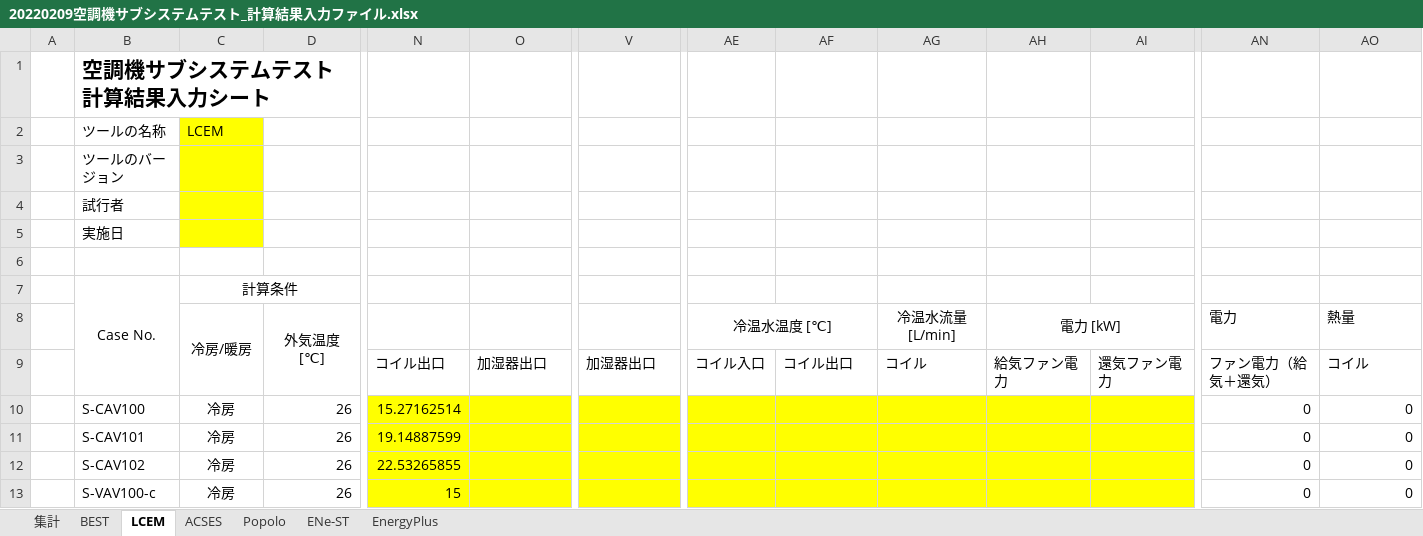
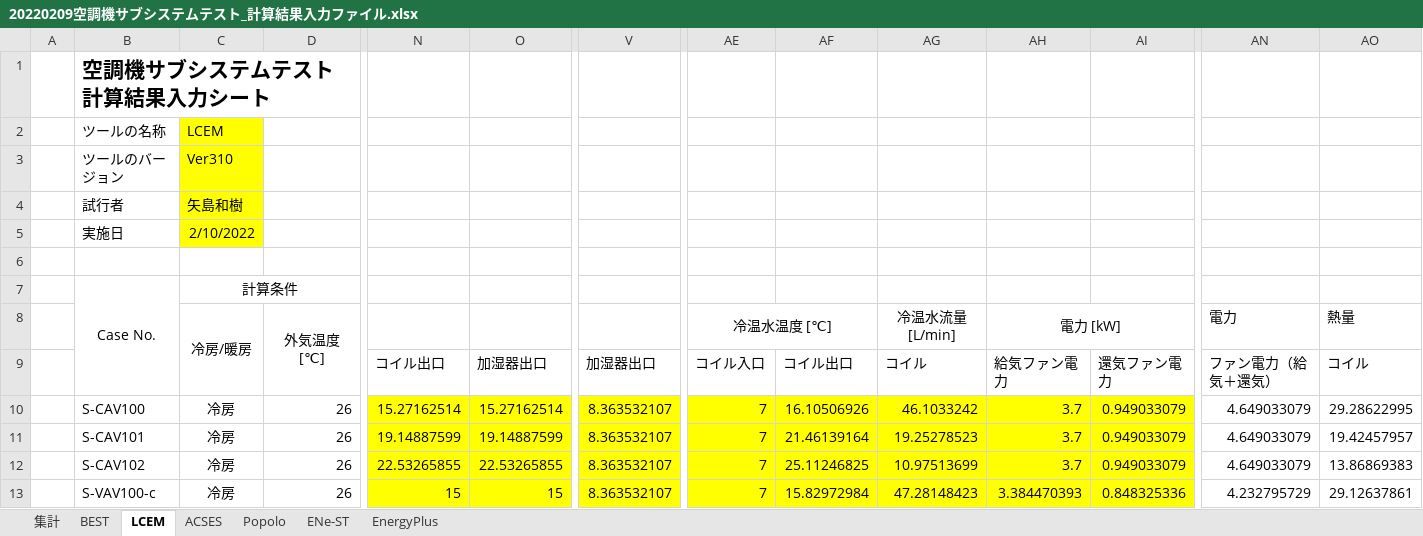
Before and after one commit to MasatoMiyata/EnergyPlus_SHASEG1008, an Excel workbook: subsystem_test/ahu_subsystem/20220209空調機サブシステムテスト_計算結果入力ファイル.xlsx, sheet LCEM, drawn as a sheet; only a part is shown, gaps mark what is left out; values as stored, in another font and other column widths than the file's, no borders; the diff covers the shown part only; the diff names each change by its address in the sheet, - before the commit and + after, or states it on an @@ line.

```diff
--- a/subsystem_test/ahu_subsystem/20220209空調機サブシステムテスト_計算結果入力ファイル.xlsx (sheet LCEM)
+++ b/subsystem_test/ahu_subsystem/20220209空調機サブシステムテスト_計算結果入力ファイル.xlsx (sheet LCEM)
-C3: (empty)
+C3: Ver310
-C4: (empty)
+C4: 矢島和樹
-C5: (empty)
+C5: 2/10/2022
-O10: (empty)
+O10: 15.27162514
-V10:V13: (empty)
+V10:V13: 8.363532107
-AE10:AE13: (empty)
+AE10:AE13: 7
-AF10: (empty)
+AF10: 16.10506926
-AG10: (empty)
+AG10: 46.1033242
-AH10:AH12: (empty)
+AH10:AH12: 3.7
-AI10:AI12: (empty)
+AI10:AI12: 0.949033079
-AN10:AN12: 0
+AN10:AN12: 4.649033079
-AO10: 0
+AO10: 29.28622995
-O11: (empty)
+O11: 19.14887599
-AF11: (empty)
+AF11: 21.46139164
-AG11: (empty)
+AG11: 19.25278523
-AO11: 0
+AO11: 19.42457957
-O12: (empty)
+O12: 22.53265855
-AF12: (empty)
+AF12: 25.11246825
-AG12: (empty)
+AG12: 10.97513699
-AO12: 0
+AO12: 13.86869383
-O13: (empty)
+O13: 15
-AF13: (empty)
+AF13: 15.82972984
-AG13: (empty)
+AG13: 47.28148423
-AH13: (empty)
+AH13: 3.384470393
-AI13: (empty)
+AI13: 0.848325336
-AN13: 0
+AN13: 4.232795729
-AO13: 0
+AO13: 29.12637861
```
Also changed, not shown: 119 edited cells elsewhere in this sheet, sheet 集計, sheet ACSES, charts or pictures.
